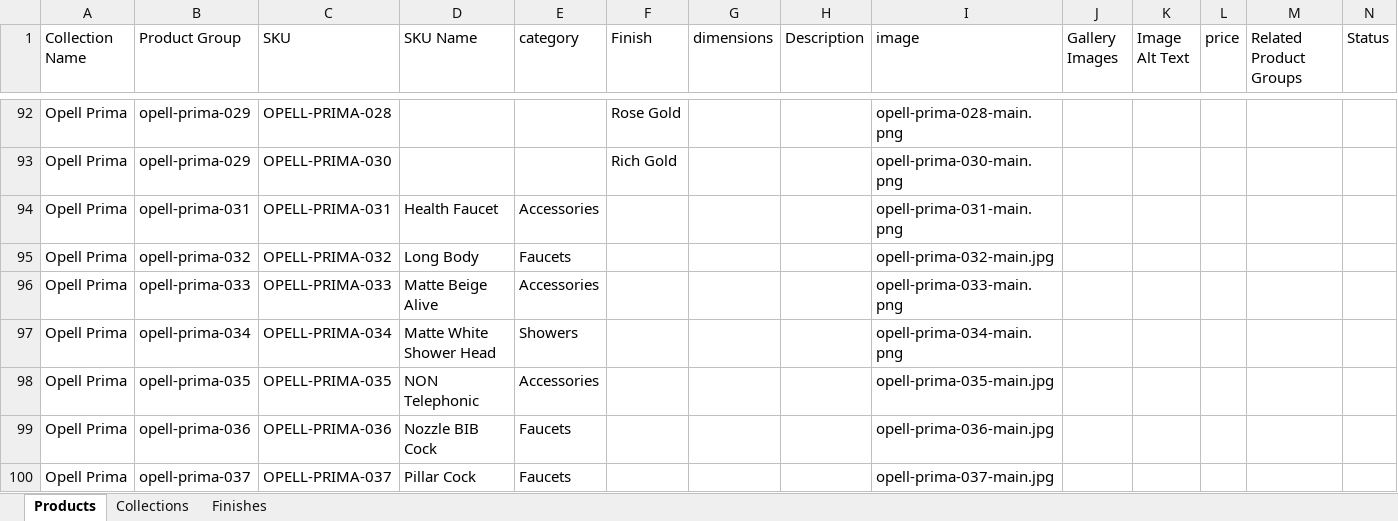
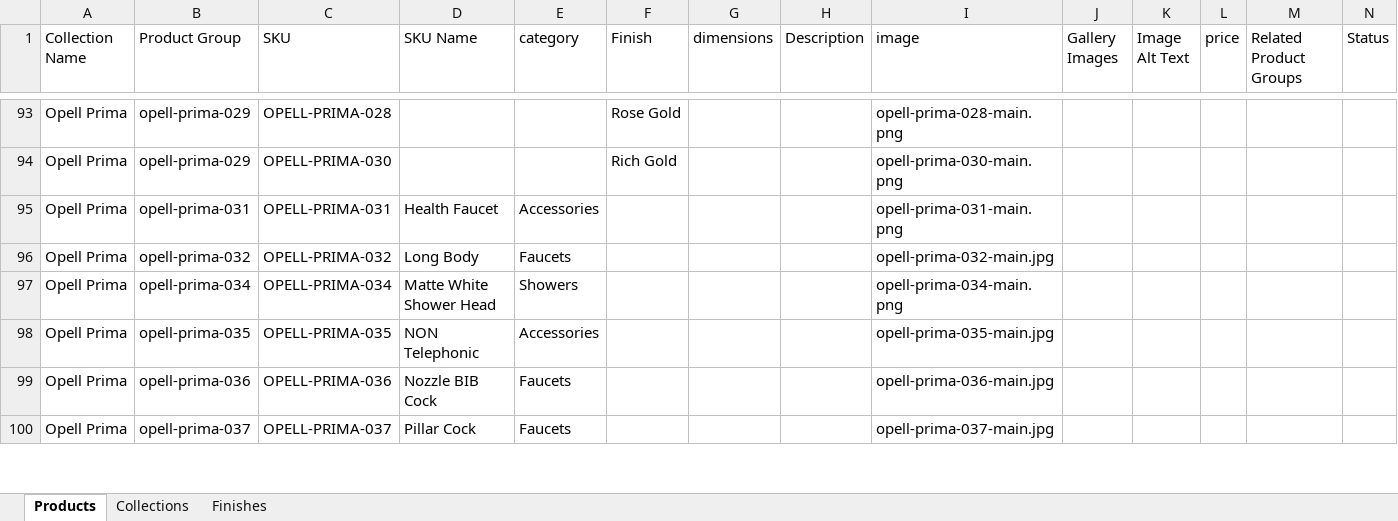
Before and after one commit to dayaminsights/IPM-Website, an Excel workbook: product catalogue.xlsx, sheet Products, drawn as a sheet; only a part is shown, gaps mark what is left out; values as stored, in another font and other column widths than the file's, no borders; removed rows and columns are numbered as before the commit, all else as after; rows hold the shown columns only; the diff covers the shown part only; the diff names each change by its address in the sheet, - before the commit and + after, or states it on an @@ line.

```diff
--- a/product catalogue.xlsx (sheet Products)
+++ b/product catalogue.xlsx (sheet Products)
-row 96: Opell Prima | opell-prima-033 | OPELL-PRIMA-033 | Matte Beige Alive | Accessories |  |  |  | opell-prima-033-main.png
```
Also changed, not shown: 5 added rows, 4 removed rows and 17 edited cells elsewhere in this sheet, 48 other files.
